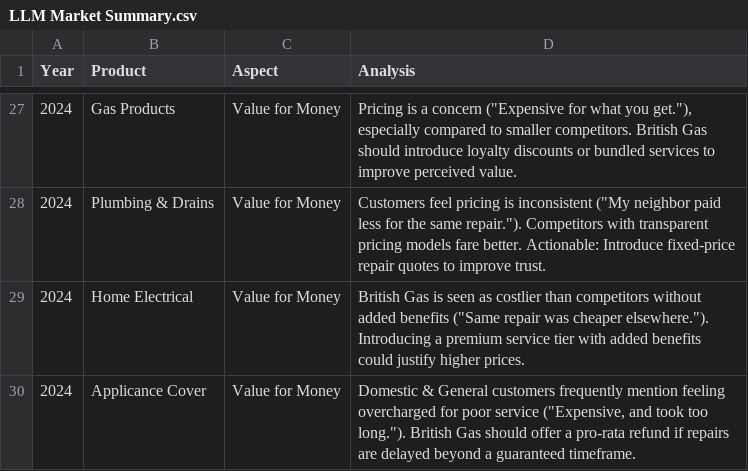
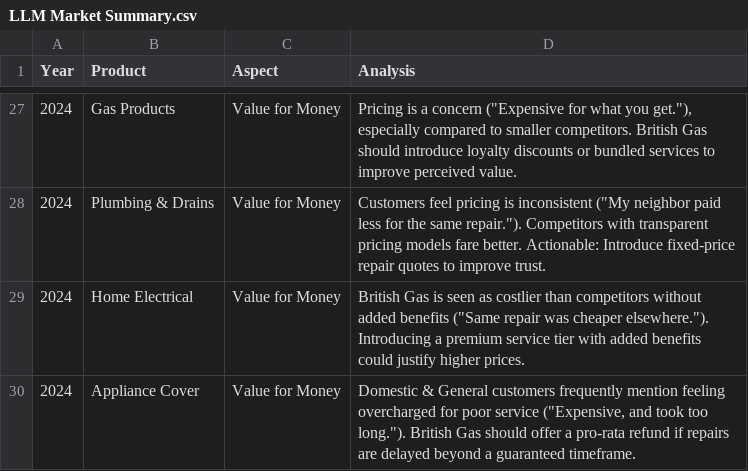
Before and after one commit to arjunbrara123/Sentiment_Analysis_v01, a CSV file: LLM Market Summary.csv, drawn as a sheet; only a part is shown, gaps mark what is left out; the diff covers the shown part only.

```diff
--- a/LLM Market Summary.csv
+++ b/LLM Market Summary.csv
@@ -29,2 +82,2 @@ Year,Product,Aspect,Analysis
 2024,Home Electrical,Value for Money,"British Gas is seen as costlier than competitors without added benefits (""Same repair was cheaper elsewhere.""). Introducing a premium service tier with added benefits could justify higher prices."
-2024,Applicance Cover,Value for Money,"Domestic & General customers frequently mention feeling overcharged for poor service (""Expensive, and took too long.""). British Gas should offer a pro-rata refund if repairs are delayed beyond a guaranteed timeframe."
+2024,Appliance Cover,Value for Money,"Domestic & General customers frequently mention feeling overcharged for poor service (""Expensive, and took too long.""). British Gas should offer a pro-rata refund if repairs are delayed beyond a guaranteed timeframe."
```
Also changed, not shown: 10 edited cells elsewhere in this file.
